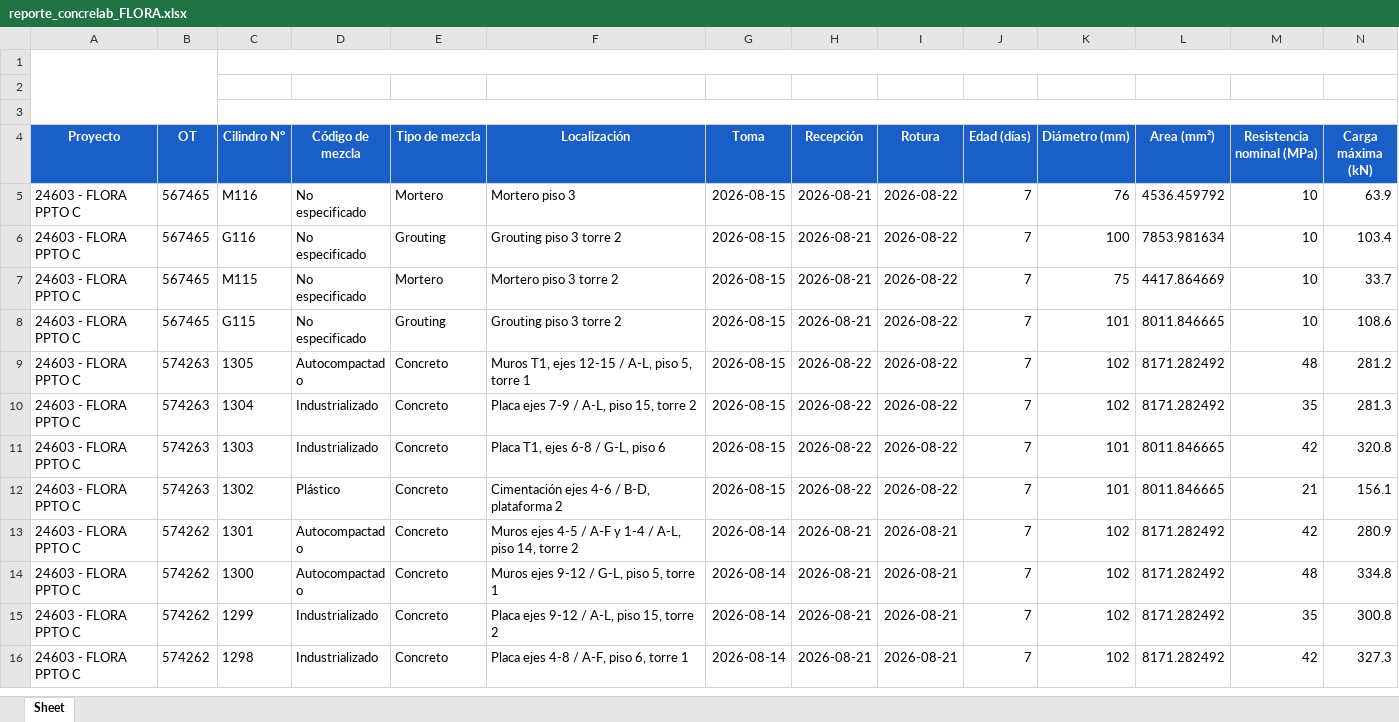
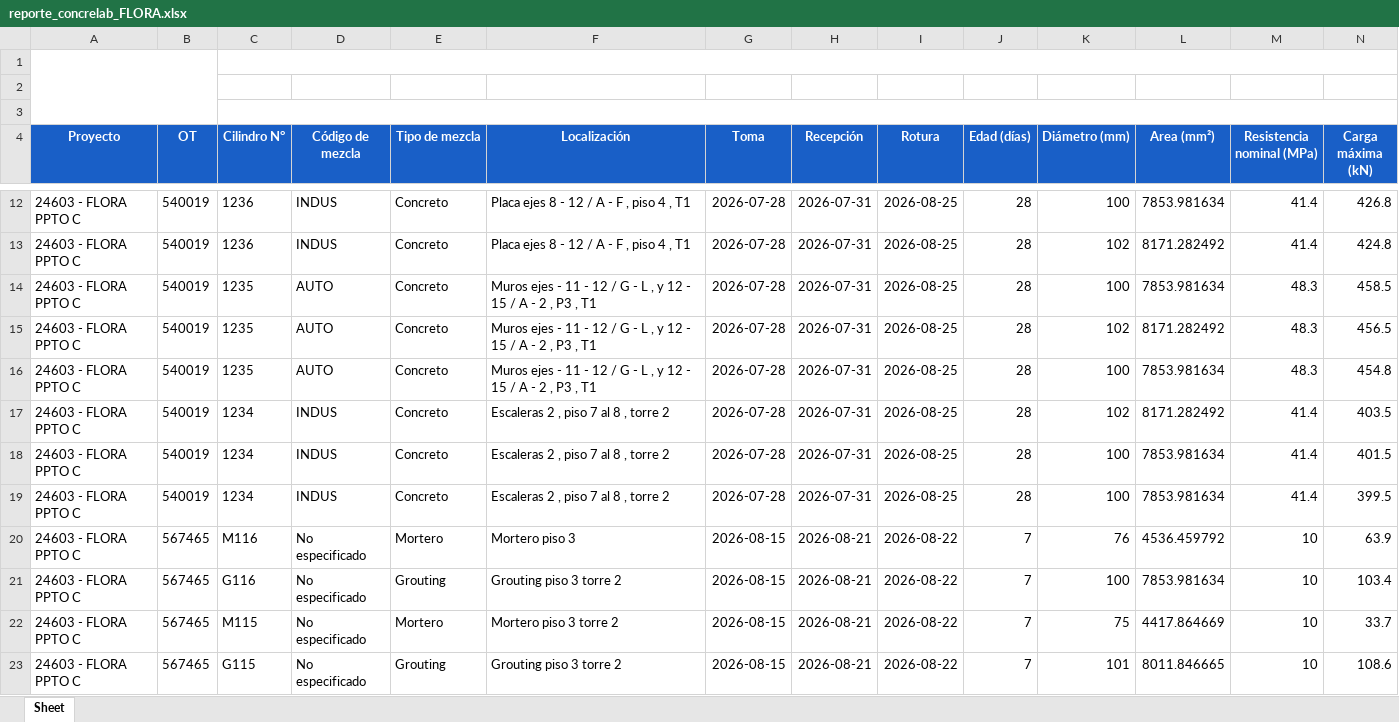
Before and after one commit to cpulgarinIngeurbe/1DespliegueConcretos, an Excel workbook: datos/reporte_concrelab_FLORA.xlsx, sheet Sheet, drawn as a sheet; only a part is shown, gaps mark what is left out; the shorter side is filled out with more unchanged rows; values as stored, in another font and other column widths than the file's, no borders; charts and pictures not drawn; rows hold the shown columns only; the diff covers the shown part only; the diff names each change by its address in the sheet, - before the commit and + after, or states it on an @@ line.

```diff
--- a/datos/reporte_concrelab_FLORA.xlsx (sheet Sheet)
+++ b/datos/reporte_concrelab_FLORA.xlsx (sheet Sheet)
+row 12: 24603 - FLORA PPTO C | 540019 | 1236 | INDUS | Concreto | Placa ejes 8 - 12 / A - F , piso 4 , T1 | 2026-07-28 | 2026-07-31 | 2026-08-25 | 28 | 100 | 7853.981634 | 41.4 | 426.8
+row 13: 24603 - FLORA PPTO C | 540019 | 1236 | INDUS | Concreto | Placa ejes 8 - 12 / A - F , piso 4 , T1 | 2026-07-28 | 2026-07-31 | 2026-08-25 | 28 | 102 | 8171.282492 | 41.4 | 424.8
+row 14: 24603 - FLORA PPTO C | 540019 | 1235 | AUTO | Concreto | Muros ejes - 11 - 12 / G - L , y 12 - 15 / A - 2 , P3 , T1 | 2026-07-28 | 2026-07-31 | 2026-08-25 | 28 | 100 | 7853.981634 | 48.3 | 458.5
+row 15: 24603 - FLORA PPTO C | 540019 | 1235 | AUTO | Concreto | Muros ejes - 11 - 12 / G - L , y 12 - 15 / A - 2 , P3 , T1 | 2026-07-28 | 2026-07-31 | 2026-08-25 | 28 | 102 | 8171.282492 | 48.3 | 456.5
+row 16: 24603 - FLORA PPTO C | 540019 | 1235 | AUTO | Concreto | Muros ejes - 11 - 12 / G - L , y 12 - 15 / A - 2 , P3 , T1 | 2026-07-28 | 2026-07-31 | 2026-08-25 | 28 | 100 | 7853.981634 | 48.3 | 454.8
+row 17: 24603 - FLORA PPTO C | 540019 | 1234 | INDUS | Concreto | Escaleras 2 , piso 7 al 8 , torre 2 | 2026-07-28 | 2026-07-31 | 2026-08-25 | 28 | 102 | 8171.282492 | 41.4 | 403.5
+row 18: 24603 - FLORA PPTO C | 540019 | 1234 | INDUS | Concreto | Escaleras 2 , piso 7 al 8 , torre 2 | 2026-07-28 | 2026-07-31 | 2026-08-25 | 28 | 100 | 7853.981634 | 41.4 | 401.5
+row 19: 24603 - FLORA PPTO C | 540019 | 1234 | INDUS | Concreto | Escaleras 2 , piso 7 al 8 , torre 2 | 2026-07-28 | 2026-07-31 | 2026-08-25 | 28 | 100 | 7853.981634 | 41.4 | 399.5
```
Also changed, not shown: 7 added rows elsewhere in this sheet, datos/reporte_concrelab_ALBURA.xlsx, datos/reporte_concrelab_TERRA.xlsx.
